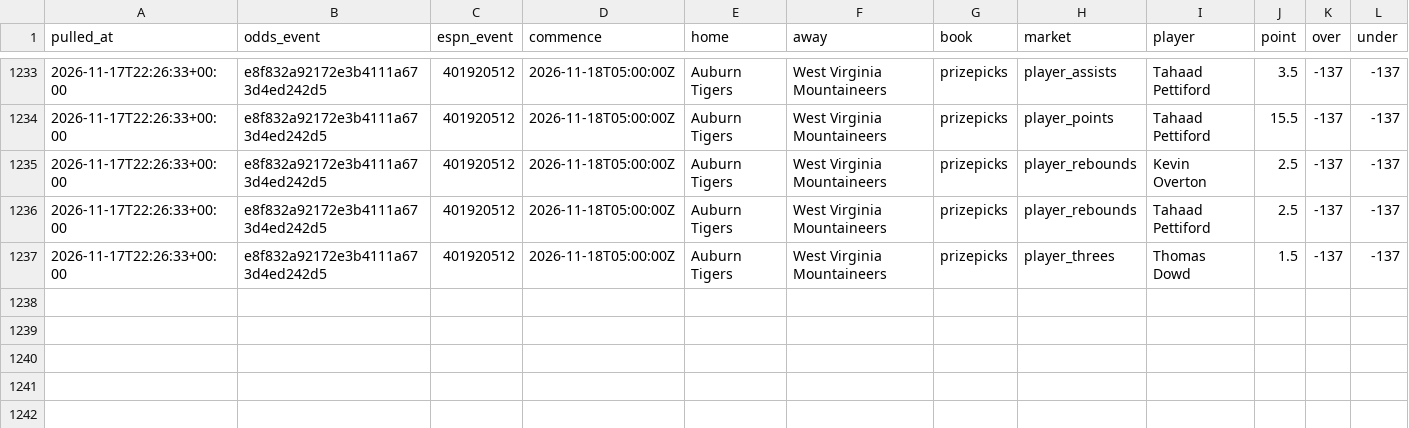
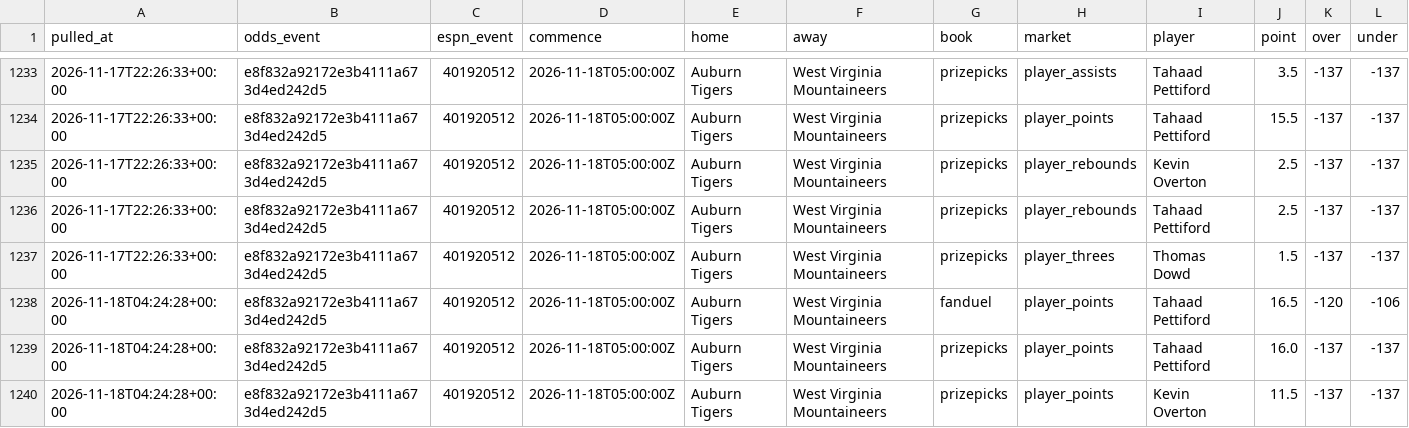
Before and after one commit to jlwin1995-alt/CBB, a CSV file: data/log/lines_log.csv, drawn as a sheet; only a part is shown, gaps mark what is left out; rows hold the shown columns only; the diff names each change by its address in the sheet, - before the commit and + after, or states it on an @@ line.

```diff
--- a/data/log/lines_log.csv
+++ b/data/log/lines_log.csv
+row 1238: 2026-11-18T04:24:28+00:00 | e8f832a92172e3b4111a673d4ed242d5 | 401920512 | 2026-11-18T05:00:00Z | Auburn Tigers | West Virginia Mountaineers | fanduel | player_points | Tahaad Pettiford | 16.5 | -120 | -106
+row 1239: 2026-11-18T04:24:28+00:00 | e8f832a92172e3b4111a673d4ed242d5 | 401920512 | 2026-11-18T05:00:00Z | Auburn Tigers | West Virginia Mountaineers | prizepicks | player_points | Tahaad Pettiford | 16.0 | -137 | -137
+row 1240: 2026-11-18T04:24:28+00:00 | e8f832a92172e3b4111a673d4ed242d5 | 401920512 | 2026-11-18T05:00:00Z | Auburn Tigers | West Virginia Mountaineers | prizepicks | player_points | Kevin Overton | 11.5 | -137 | -137
```
Also changed, not shown: data/log/credits.csv, data/raw/games_2027.csv, 7 other files.
